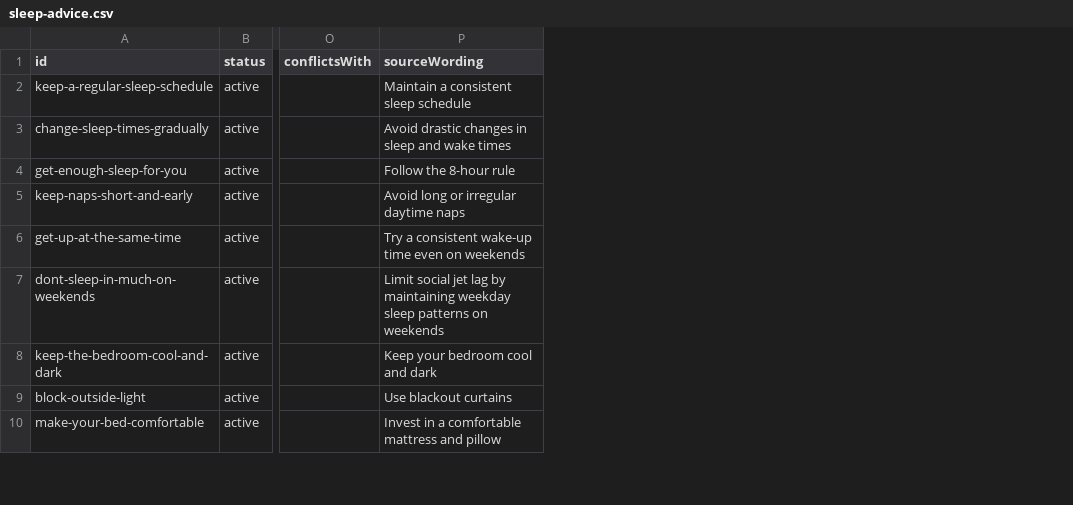
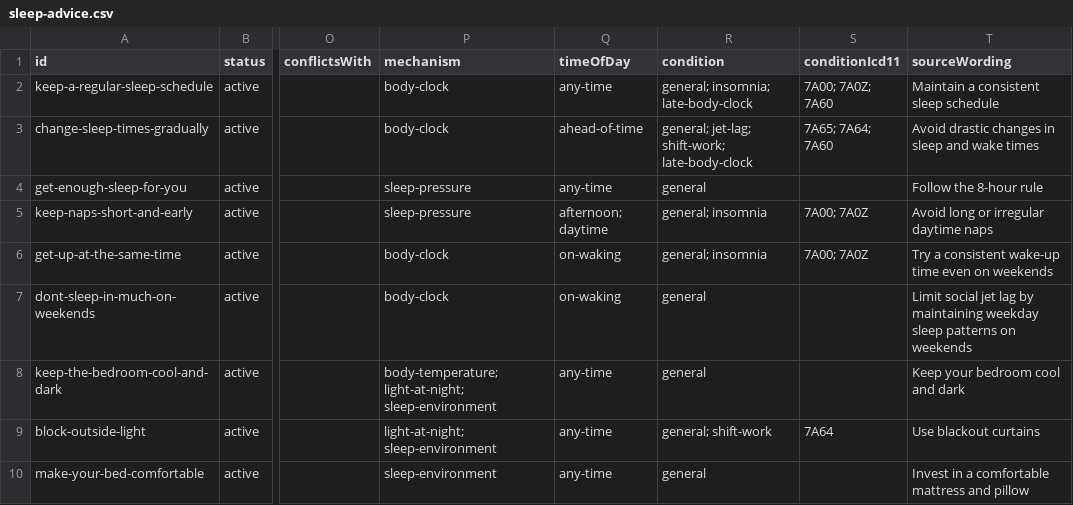
Before and after one commit to Health-Culture-Foundation/hcf-sleep-advice, a CSV file: data/sleep-advice.csv, drawn as a sheet; only a part is shown, gaps mark what is left out; the diff names each change by its address in the sheet, - before the commit and + after, or states it on an @@ line.

```diff
--- a/data/sleep-advice.csv
+++ b/data/sleep-advice.csv
+column P (mechanism), rows 2-10: body-clock | body-clock | sleep-pressure | sleep-pressure | body-clock | body-clock | body-temperature; light-at-night; sleep-environment | light-at-night; sleep-environment | sleep-environment
+column Q (timeOfDay), rows 2-10: any-time | ahead-of-time | any-time | afternoon; daytime | on-waking | on-waking | any-time | any-time | any-time
+column R (condition), rows 2-10: general; insomnia; late-body-clock | general; jet-lag; shift-work; late-body-clock | general | general; insomnia | general; insomnia | general | general | general; shift-work | general
+column S (conditionIcd11), rows 2-9: 7A00; 7A0Z; 7A60 | 7A65; 7A64; 7A60 |  | 7A00; 7A0Z | 7A00; 7A0Z |  |  | 7A64
```
Also changed, not shown: 7 other files.
